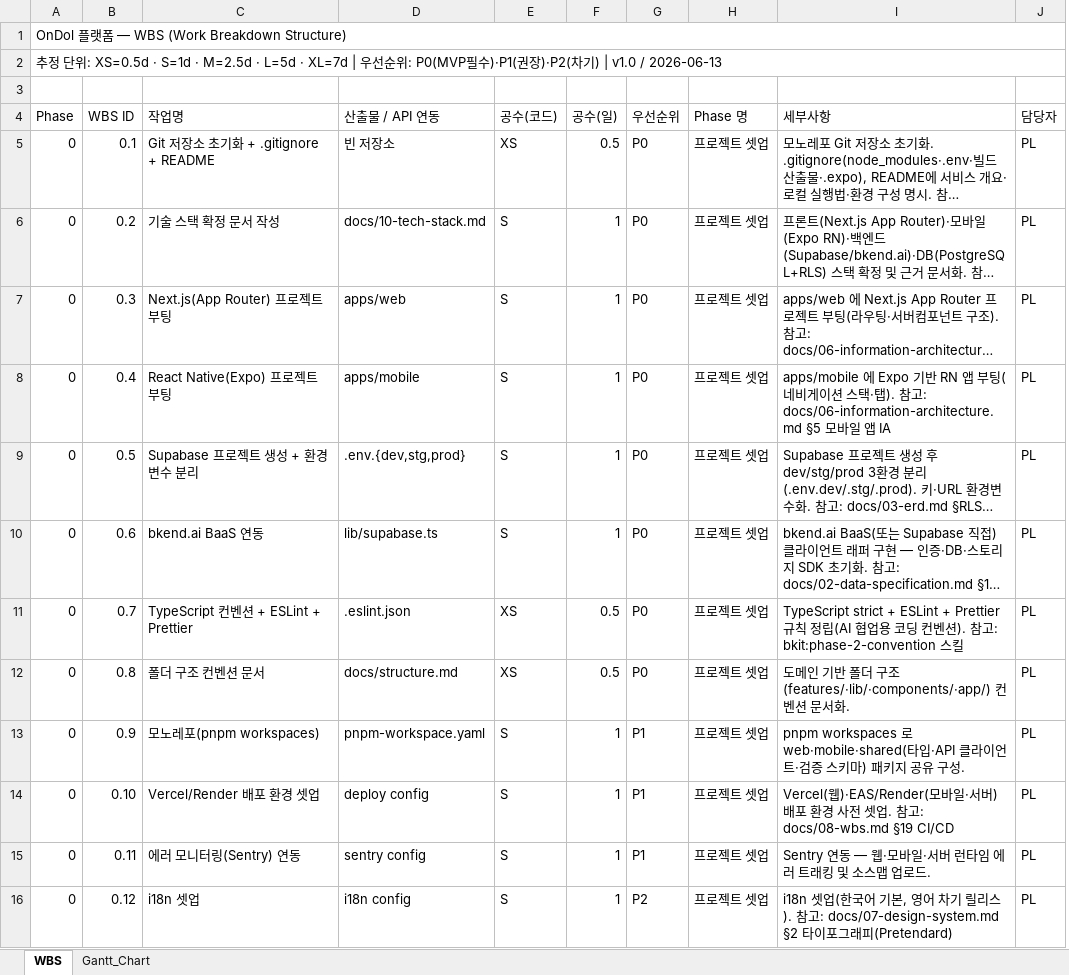
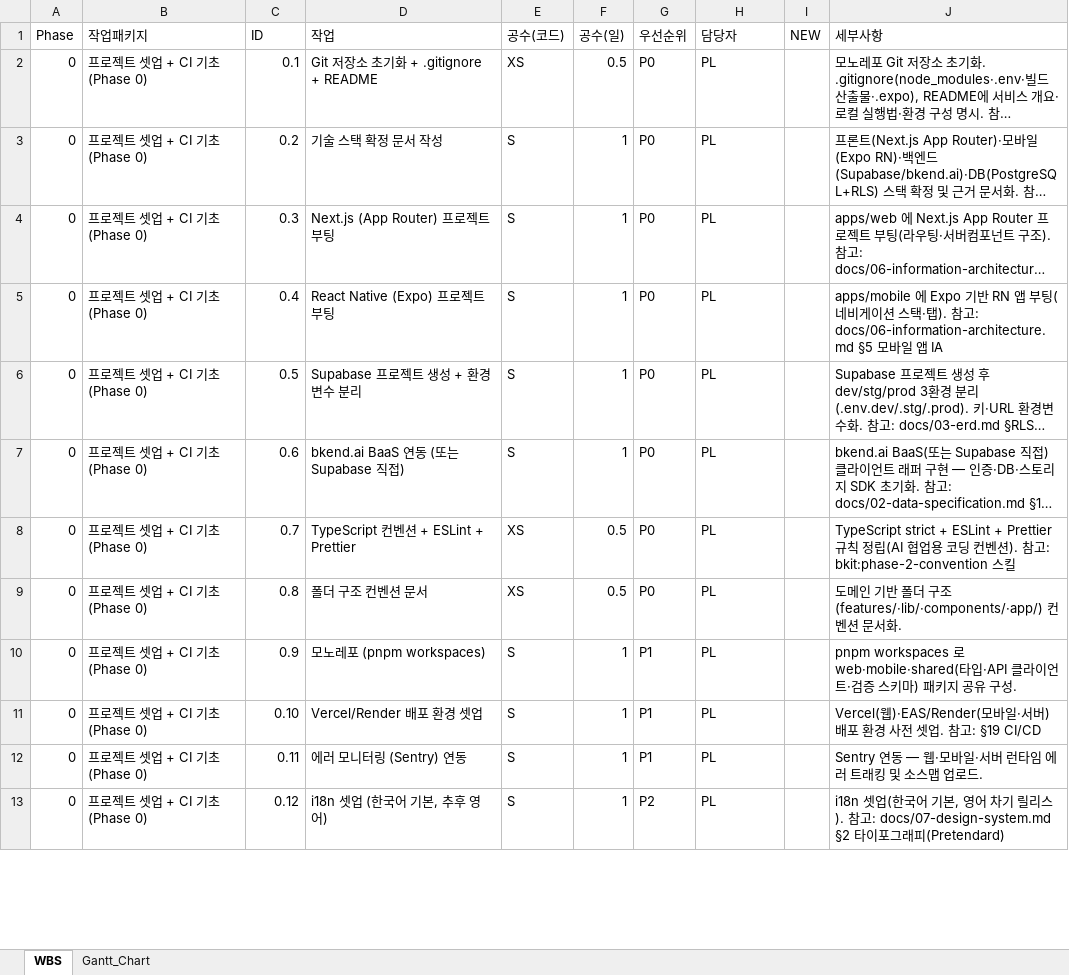
Before and after one commit to boheni07/ondol, an Excel workbook: docs/08-wbs.xlsx, sheet WBS, drawn as a sheet; only a part is shown; long unchanged cells end in …; values as stored, in another font and other column widths than the file's, no cell formats; removed rows and columns are numbered as before the commit, all else as after; the diff covers the shown part only; the diff names each change by its address in the sheet, - before the commit and + after, or states it on an @@ line.

```diff
--- a/docs/08-wbs.xlsx (sheet WBS)
+++ b/docs/08-wbs.xlsx (sheet WBS)
+column B (작업패키지), rows 2-13: all 프로젝트 셋업 + CI 기초 (Phase 0)
-column D (산출물 / API 연동), rows 5-16: 빈 저장소 | docs/10-tech-stack.md | apps/web | apps/mobile | .env.{dev,stg,prod} | lib/supabase.ts | .eslint.json | docs/structure.md | pnpm-workspace.yaml | deploy config | sentry config | i18n config
+column I (NEW), empty
-column J (담당자), rows 5-16: all PL
-row 1: OnDol 플랫폼 — WBS (Work Breakdown Structure)
-row 2: 추정 단위: XS=0.5d · S=1d · M=2.5d · L=5d · XL=7d | 우선순위: P0(MVP필수)·P1(권장)·P2(차기) | v1.0 / 2026-06-13
-row 3: (empty)
-C1: WBS ID
+C1: ID
-D1: 작업명
+D1: 작업
-H1: Phase 명
+H1: 담당자
-H2:H13 (담당자): 프로젝트 셋업
+H2:H13 (담당자): PL
-D4 (작업): Next.js(App Router) 프로젝트 부팅
+D4 (작업): Next.js (App Router) 프로젝트 부팅
-D5 (작업): React Native(Expo) 프로젝트 부팅
+D5 (작업): React Native (Expo) 프로젝트 부팅
-D6 (작업): Supabase 프로젝트 생성 + 환경변수 분리
+D6 (작업): Supabase 프로젝트 생성 + 환경 변수 분리
-D7 (작업): bkend.ai BaaS 연동
+D7 (작업): bkend.ai BaaS 연동 (또는 Supabase 직접)
-D10 (작업): 모노레포(pnpm workspaces)
+D10 (작업): 모노레포 (pnpm workspaces)
-J11 (세부사항): …. 참고: docs/08-wbs.md §19 CI/CD
+J11 (세부사항): …. 참고: §19 CI/CD
-D12 (작업): 에러 모니터링(Sentry) 연동
+D12 (작업): 에러 모니터링 (Sentry) 연동
-D13 (작업): i18n 셋업
+D13 (작업): i18n 셋업 (한국어 기본, 추후 영어)
```
Also changed, not shown: 22 added rows, 1 removed row and 598 edited cells elsewhere in this sheet, sheet Gantt_Chart, cell formats, 38 other files.
